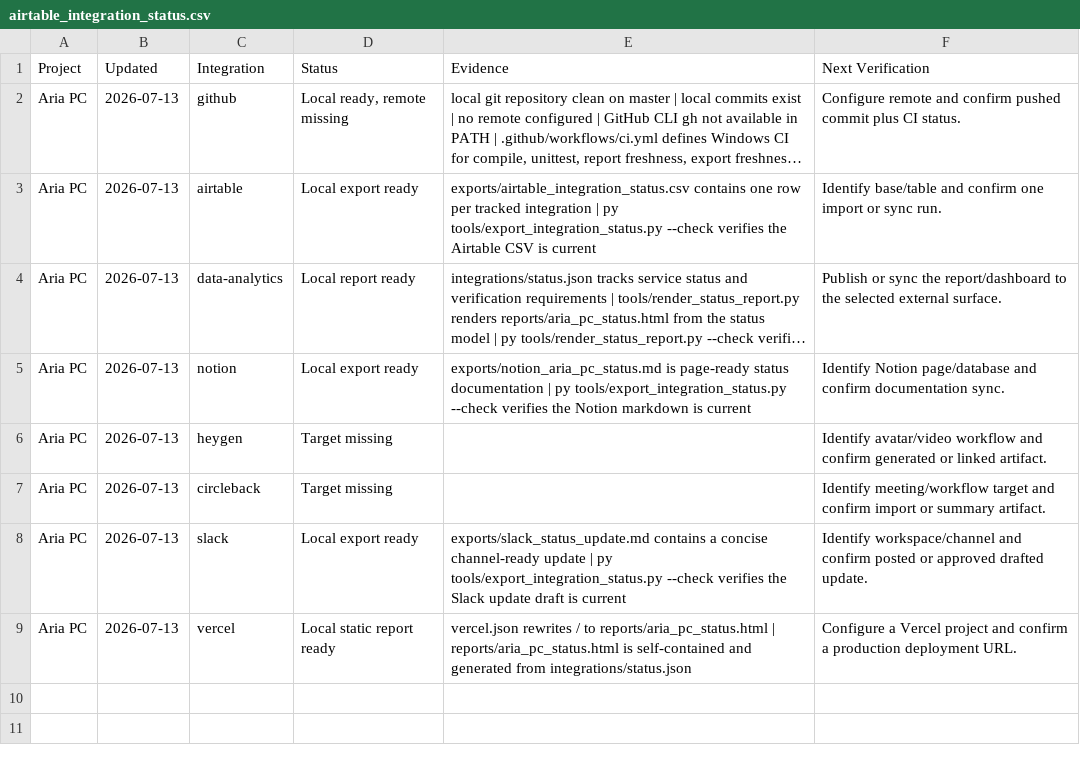
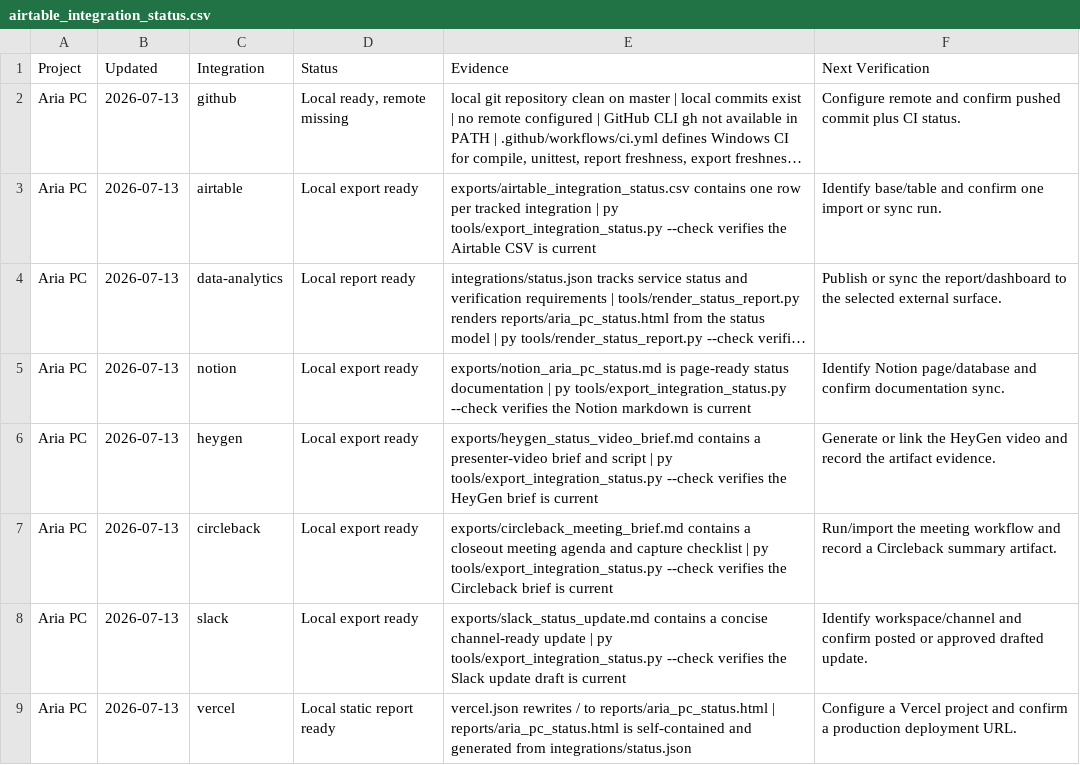
Before and after one commit to Riemenmeister/Aria, a CSV file: exports/airtable_integration_status.csv, drawn as a sheet; long unchanged cells end in …; the diff names each change by its address in the sheet, - before the commit and + after, or states it on an @@ line.

Commit message:
Add HeyGen and Circleback handoff briefs

```diff
--- a/exports/airtable_integration_status.csv
+++ b/exports/airtable_integration_status.csv
-D6:D7 (Status): Target missing
+D6:D7 (Status): Local export ready
-E6 (Evidence): (empty)
+E6 (Evidence): exports/heygen_status_video_brief.md contains a presenter-video brief and script | py tools/export_integration_status.py --check verifies the HeyGen brief is current
-F6 (Next Verification): Identify avatar/video workflow and confirm generated or linked artifact.
+F6 (Next Verification): Generate or link the HeyGen video and record the artifact evidence.
-E7 (Evidence): (empty)
+E7 (Evidence): exports/circleback_meeting_brief.md contains a closeout meeting agenda and capture checklist | py tools/export_integration_status.py --check verifies the Circleback brief is current
-F7 (Next Verification): Identify meeting/workflow target and confirm import or summary artifact.
+F7 (Next Verification): Run/import the meeting workflow and record a Circleback summary artifact.
```
Also changed, not shown: 10 other files.
